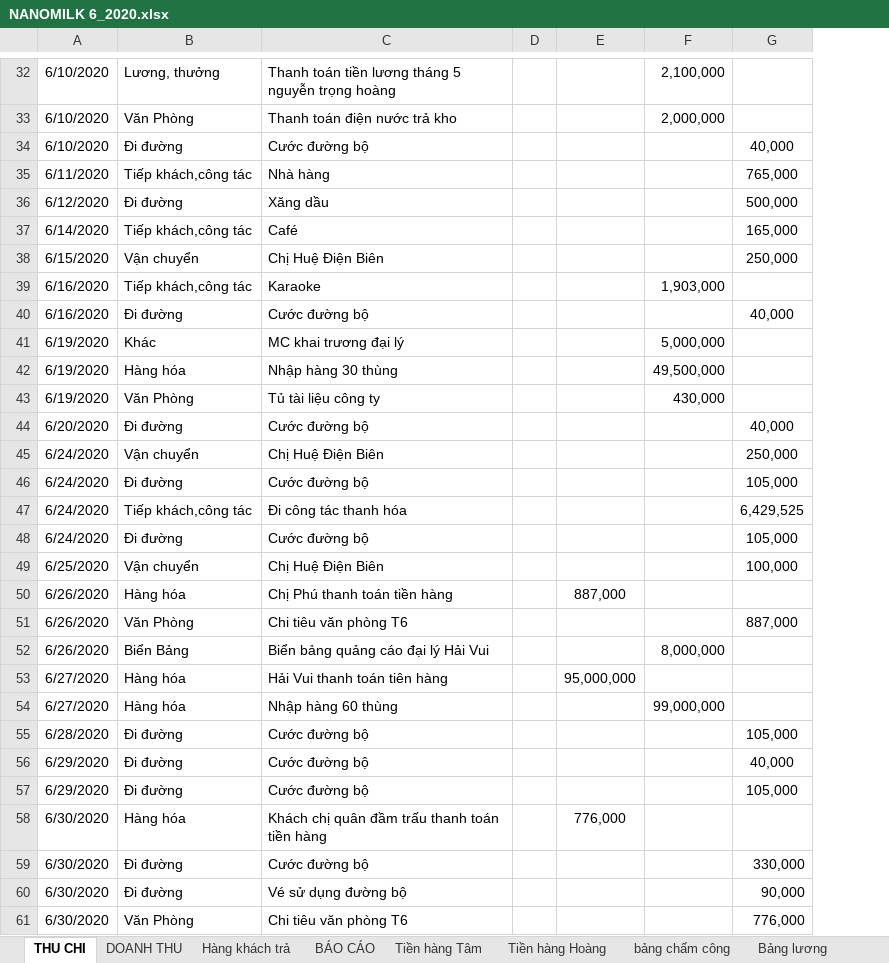
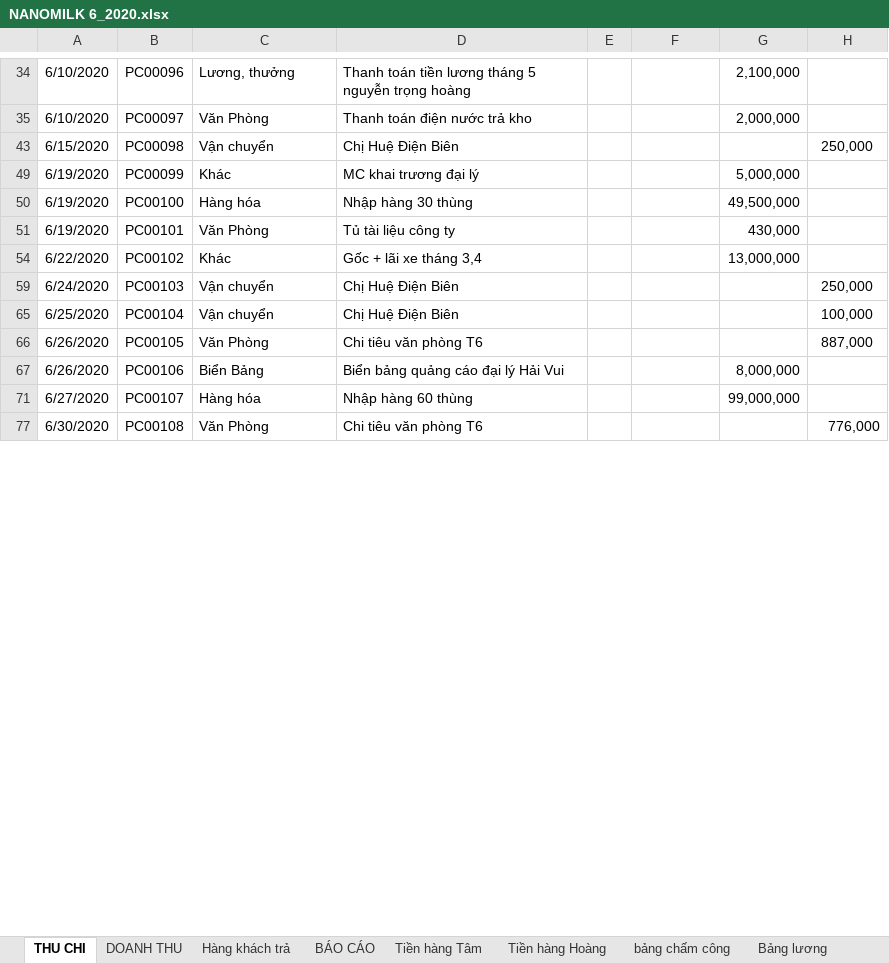
Before and after one commit to lexusna98/HangWorkspace, an Excel workbook: KẾ TOÁN - THÁI HẰNG/Báo cáo/EXCEL/NANOMILK 6_2020.xlsx, sheet THU CHI, drawn as a sheet; only a part is shown, gaps mark what is left out; values as stored, in another font and other column widths than the file's, no borders; removed rows and columns are numbered as before the commit, all else as after; the diff covers the shown part only; the diff names each change by its address in the sheet, - before the commit and + after, or states it on an @@ line.

```diff
--- a/KẾ TOÁN - THÁI HẰNG/Báo cáo/EXCEL/NANOMILK 6_2020.xlsx (sheet THU CHI)
+++ b/KẾ TOÁN - THÁI HẰNG/Báo cáo/EXCEL/NANOMILK 6_2020.xlsx (sheet THU CHI)
+column B, rows 34-51: PC00096 | PC00097 | PC00098 | PC00099 | PC00100 | PC00101; rows 59-77: PC00103 | PC00104 | PC00105 | PC00106 | PC00107 | PC00108
@@ row 34 hidden: 6/10/2020 | Đi đường | Cước đường bộ |  |  |  | 40,000 @@
@@ row 35 hidden: 6/11/2020 | Tiếp khách,công tác | Nhà hàng |  |  |  | 765,000 @@
@@ row 36 hidden: 6/12/2020 | Đi đường | Xăng dầu |  |  |  | 500,000 @@
@@ row 37 hidden: 6/14/2020 | Tiếp khách,công tác | Café |  |  |  | 165,000 @@
@@ row 39 hidden: 6/16/2020 | Tiếp khách,công tác | Karaoke |  |  | 1,903,000 @@
@@ row 40 hidden: 6/16/2020 | Đi đường | Cước đường bộ |  |  |  | 40,000 @@
@@ row 44 hidden: 6/20/2020 | Đi đường | Cước đường bộ |  |  |  | 40,000 @@
+row 54: 6/22/2020 | PC00102 | Khác | Gốc + lãi xe tháng 3,4 |  |  | 13,000,000
@@ row 46 hidden: 6/24/2020 | Đi đường | Cước đường bộ |  |  |  | 105,000 @@
@@ row 47 hidden: 6/24/2020 | Tiếp khách,công tác | Đi công tác thanh hóa |  |  |  | 6,429,525 @@
@@ row 48 hidden: 6/24/2020 | Đi đường | Cước đường bộ |  |  |  | 105,000 @@
-row 50: 6/26/2020 | Hàng hóa | Chị Phú thanh toán tiền hàng |  | 887,000
-row 53: 6/27/2020 | Hàng hóa | Hải Vui thanh toán tiên hàng |  | 95,000,000
@@ row 55 hidden: 6/28/2020 | Đi đường | Cước đường bộ |  |  |  | 105,000 @@
@@ row 56 hidden: 6/29/2020 | Đi đường | Cước đường bộ |  |  |  | 40,000 @@
@@ row 57 hidden: 6/29/2020 | Đi đường | Cước đường bộ |  |  |  | 105,000 @@
-row 58: 6/30/2020 | Hàng hóa | Khách chị quân đầm trấu thanh toán tiền hàng |  | 776,000
@@ row 59 hidden: 6/30/2020 | Đi đường | Cước đường bộ |  |  |  | 330,000 @@
@@ row 60 hidden: 6/30/2020 | Đi đường | Vé sử dụng đường bộ |  |  |  | 90,000 @@
```
Also changed, not shown: 1 added row, 11 removed rows, 4 hidden or unhidden rows and 3 edited cells elsewhere in this sheet, sheet DOANH THU, sheet Tiền hàng Tâm, sheet BÁO CÁO, sheet Hàng khách trả, formulas that keep their value, hidden cells, KẾ TOÁN - THÁI HẰNG/Báo cáo/EXCEL/NANOMILK 3_2020.xlsx, KẾ TOÁN - THÁI HẰNG/CÔNG NỢ/THANH HÀ/Theo dõi công nợ Thanh Hà.xlsx.
